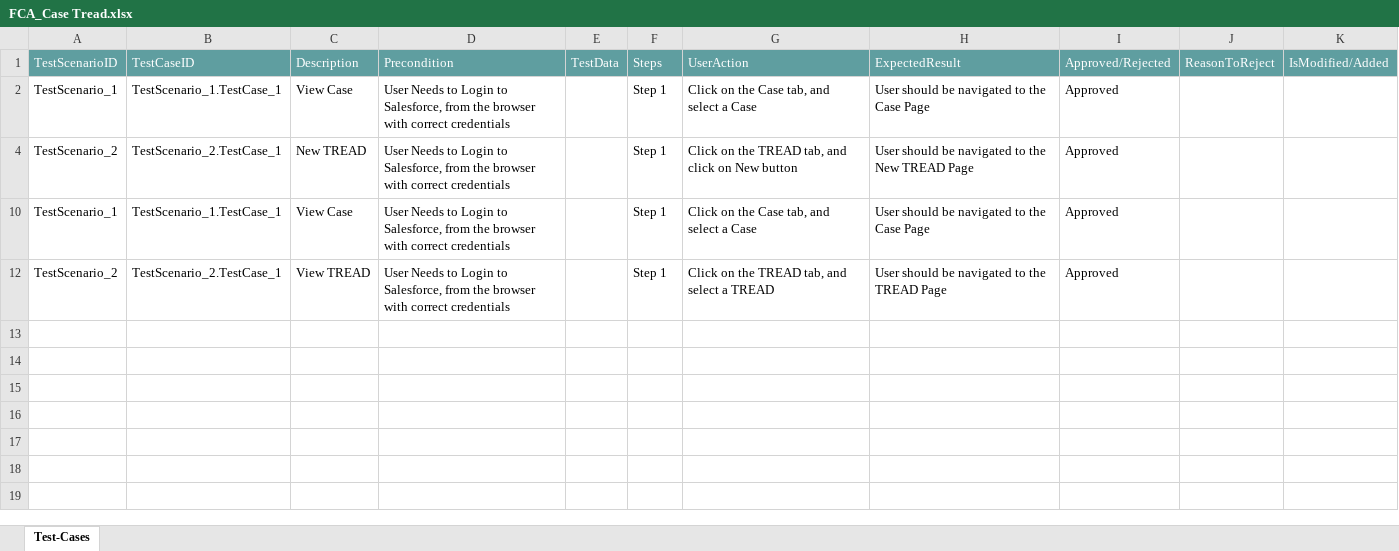
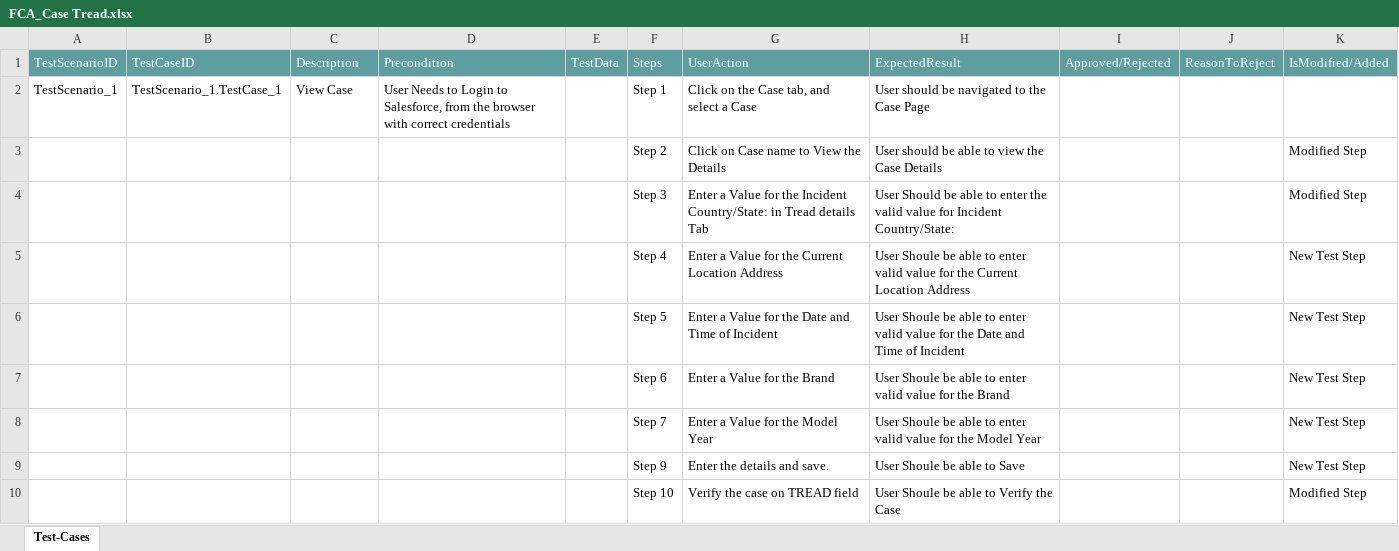
Before and after one commit to ShaikMohamedIrfan/StellantisPOC, an Excel workbook: FCA_Case Tread.xlsx, sheet Test-Cases, drawn as a sheet; values as stored, in another font and other column widths than the file's, no borders; table styles not drawn; removed rows and columns are numbered as before the commit, all else as after; the diff names each change by its address in the sheet, - before the commit and + after, or states it on an @@ line.

Commit message:
Initial Commit for Verification of Test cases

```diff
--- a/FCA_Case Tread.xlsx (sheet Test-Cases)
+++ b/FCA_Case Tread.xlsx (sheet Test-Cases)
-I2: Approved
+I2: (empty)
-row 4: TestScenario_2 | TestScenario_2.TestCase_1 | New TREAD | User Needs to Login to Salesforce, from the browser with correct credentials |  | Step 1 | Click on the TREAD tab, and click on New button | User should be navigated to the New TREAD Page | Approved
-row 10: TestScenario_1 | TestScenario_1.TestCase_1 | View Case | User Needs to Login to Salesforce, from the browser with correct credentials |  | Step 1 | Click on the Case tab, and select a Case | User should be navigated to the Case Page | Approved
-row 12: TestScenario_2 | TestScenario_2.TestCase_1 | View TREAD | User Needs to Login to Salesforce, from the browser with correct credentials |  | Step 1 | Click on the TREAD tab, and select a TREAD | User should be navigated to the TREAD Page | Approved
+row 3:  |  |  |  |  | Step 2 | Click on Case name to View the Details | User should be able to view the Case Details |  |  | Modified Step
+row 4:  |  |  |  |  | Step 3 | Enter a Value for the Incident Country/State: in Tread details Tab | User Should be able to enter the valid value for Incident Country/State: |  |  | Modified Step
+row 5:  |  |  |  |  | Step 4 | Enter a Value for the Current Location Address | User Shoule be able to enter valid value for the Current Location Address |  |  | New Test Step
+row 6:  |  |  |  |  | Step 5 | Enter a Value for the Date and Time of Incident | User Shoule be able to enter valid value for the Date and Time of Incident |  |  | New Test Step
+row 7:  |  |  |  |  | Step 6 | Enter a Value for the Brand | User Shoule be able to enter valid value for the Brand |  |  | New Test Step
+row 8:  |  |  |  |  | Step 7 | Enter a Value for the Model Year | User Shoule be able to enter valid value for the Model Year |  |  | New Test Step
+row 9:  |  |  |  |  | Step 9 | Enter the details and save. | User Shoule be able to Save |  |  | New Test Step
+row 10:  |  |  |  |  | Step 10 | Verify the case on TREAD field | User Shoule be able to Verify the Case |  |  | Modified Step
```
Also changed, not shown: hidden cells.
